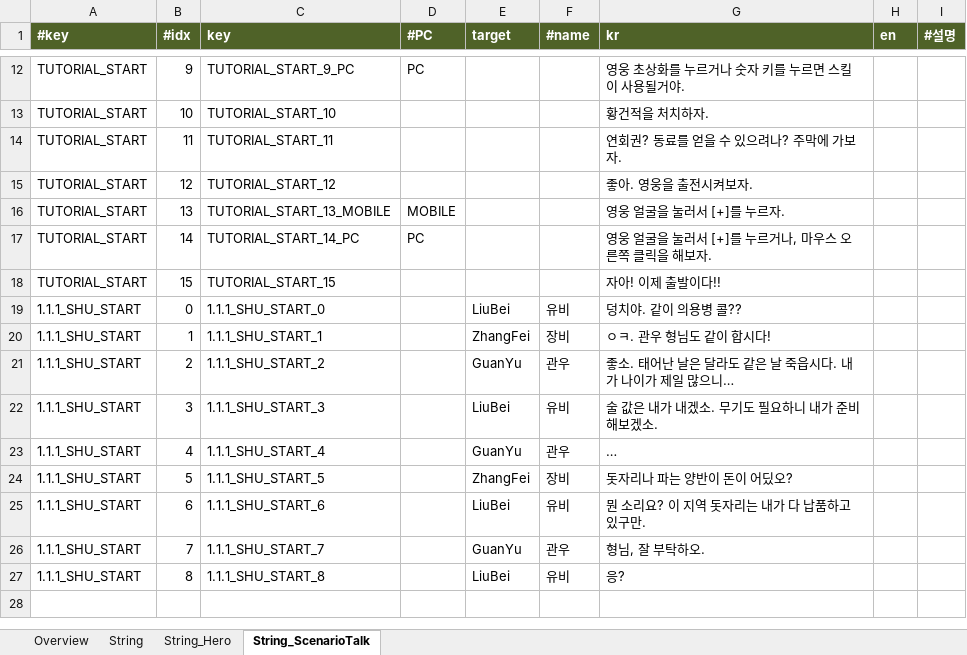
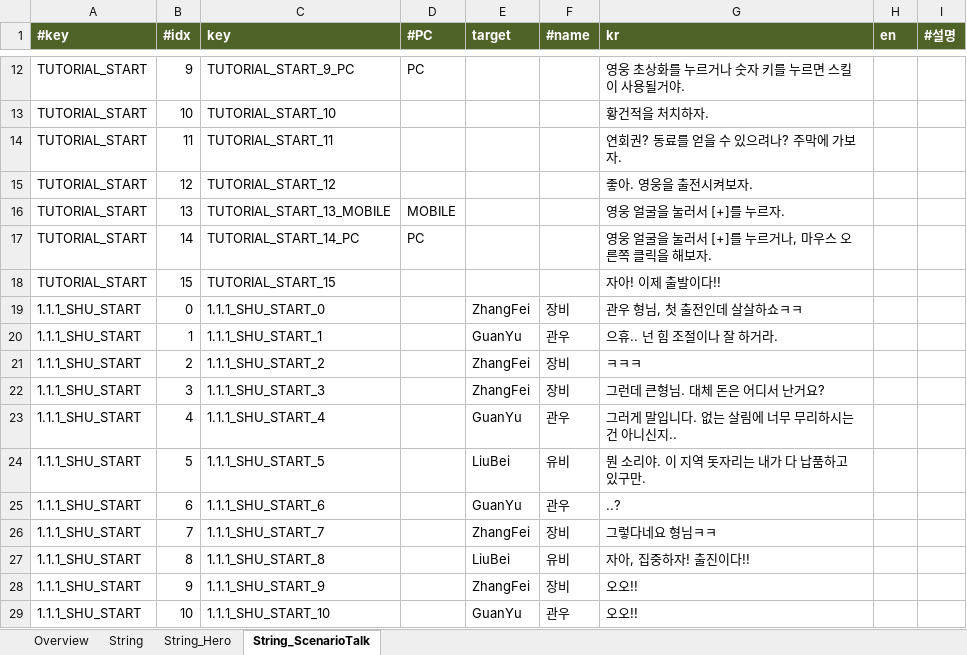
Before and after one commit to Roksan4614/ThreeKingdoms, an Excel workbook: ExcelToJSONConverter/excel/stringTable.xlsx, sheet String_ScenarioTalk, drawn as a sheet; only a part is shown, gaps mark what is left out; values as stored, in another font and other column widths than the file's, no borders; the diff names each change by its address in the sheet, - before the commit and + after, or states it on an @@ line.

```diff
--- a/ExcelToJSONConverter/excel/stringTable.xlsx (sheet String_ScenarioTalk)
+++ b/ExcelToJSONConverter/excel/stringTable.xlsx (sheet String_ScenarioTalk)
-E19 (target): LiuBei
+E19 (target): ZhangFei
-F19 (#name): 유비
+F19 (#name): 장비
-G19 (kr): 덩치야. 같이 의용병 콜??
+G19 (kr): 관우 형님, 첫 출전인데 살살하쇼ㅋㅋ
-E20 (target): ZhangFei
+E20 (target): GuanYu
-F20 (#name): 장비
+F20 (#name): 관우
-G20 (kr): ㅇㅋ. 관우 형님도 같이 합시다!
+G20 (kr): 으휴.. 넌 힘 조절이나 잘 하거라.
-E21 (target): GuanYu
+E21 (target): ZhangFei
-F21 (#name): 관우
+F21 (#name): 장비
-G21 (kr): 좋소. 태어난 날은 달라도 같은 날 죽읍시다. 내가 나이가 제일 많으니…
+G21 (kr): ㅋㅋㅋ
-E22 (target): LiuBei
+E22 (target): ZhangFei
-F22 (#name): 유비
+F22 (#name): 장비
-G22 (kr): 술 값은 내가 내겠소. 무기도 필요하니 내가 준비해보겠소.
+G22 (kr): 그런데 큰형님. 대체 돈은 어디서 난거요?
-G23 (kr): …
+G23 (kr): 그러게 말입니다. 없는 살림에 너무 무리하시는건 아니신지..
-E24 (target): ZhangFei
+E24 (target): LiuBei
-F24 (#name): 장비
+F24 (#name): 유비
-G24 (kr): 돗자리나 파는 양반이 돈이 어딨오?
+G24 (kr): 뭔 소리야. 이 지역 돗자리는 내가 다 납품하고 있구만.
-E25 (target): LiuBei
+E25 (target): GuanYu
-F25 (#name): 유비
+F25 (#name): 관우
-G25 (kr): 뭔 소리요? 이 지역 돗자리는 내가 다 납품하고 있구만.
+G25 (kr): ..?
-E26 (target): GuanYu
+E26 (target): ZhangFei
-F26 (#name): 관우
+F26 (#name): 장비
-G26 (kr): 형님, 잘 부탁하오.
+G26 (kr): 그렇다네요 형님ㅋㅋ
-G27 (kr): 응?
+G27 (kr): 자아, 집중하자! 출진이다!!
+row 28: 1.1.1_SHU_START | 9 | 1.1.1_SHU_START_9 |  | ZhangFei | 장비 | 오오!!
+row 29: 1.1.1_SHU_START | 10 | 1.1.1_SHU_START_10 |  | GuanYu | 관우 | 오오!!
```
Also changed, not shown: 49 other files.
